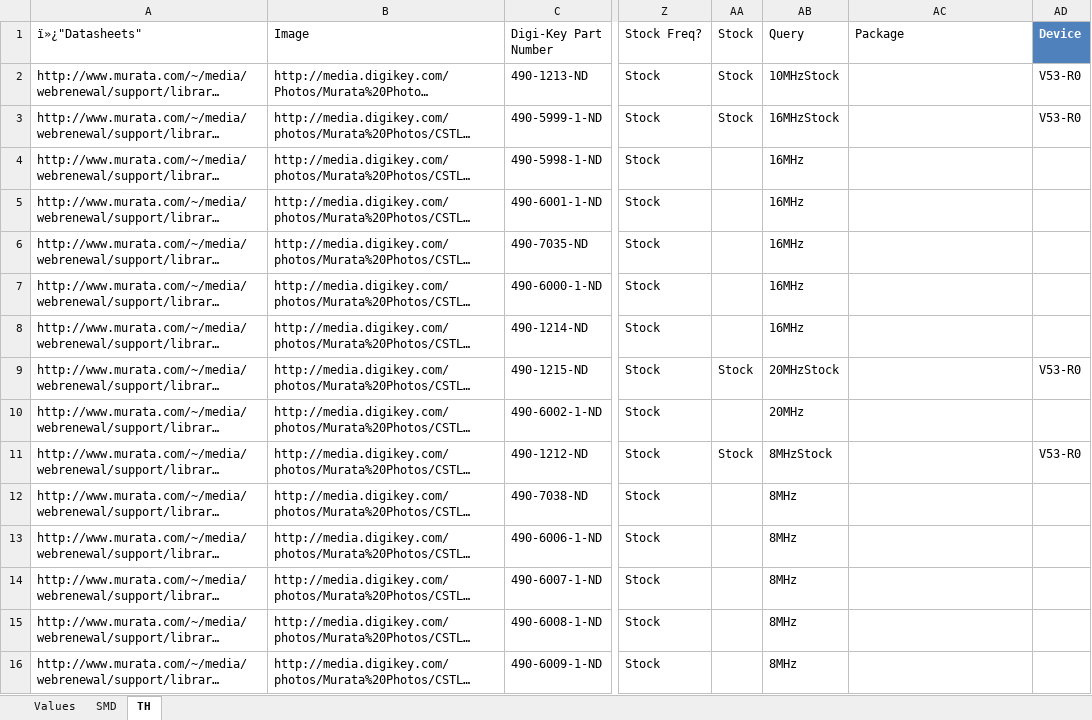
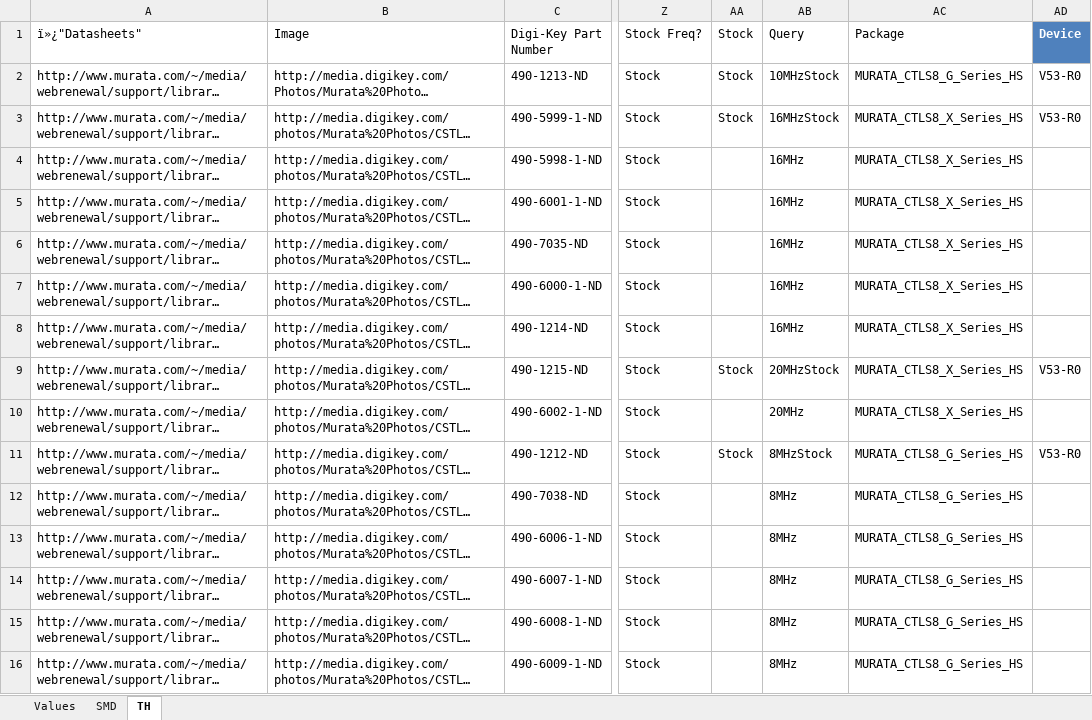
Before and after one commit to NVSL/GadgetronEagleLibs, an Excel workbook: Digikey/Resonators.xlsx, sheet TH, drawn as a sheet; only a part is shown, gaps mark what is left out; long unchanged cells end in …; values as stored, in another font and other column widths than the file's, no borders; table styles not drawn; the diff names each change by its address in the sheet, - before the commit and + after, or states it on an @@ line.

Commit message:
Resonator packages filled in.
git-svn-id: svn+ssh://bbfs-01.calit2.net/grw/Gordon/svn/trunk/Gadgets/Libraries/Parts@20312 2cf53259-273a-af40-bda6-69d31023b8ec

```diff
--- a/Digikey/Resonators.xlsx (sheet TH)
+++ b/Digikey/Resonators.xlsx (sheet TH)
-AC2 (Package): (empty)
+AC2 (Package): MURATA_CTLS8_G_Series_HS
-AC3:AC10 (Package): (empty)
+AC3:AC10 (Package): MURATA_CTLS8_X_Series_HS
-AC11:AC16 (Package): (empty)
+AC11:AC16 (Package): MURATA_CTLS8_G_Series_HS
```
Also changed, not shown: sheet SMD.
